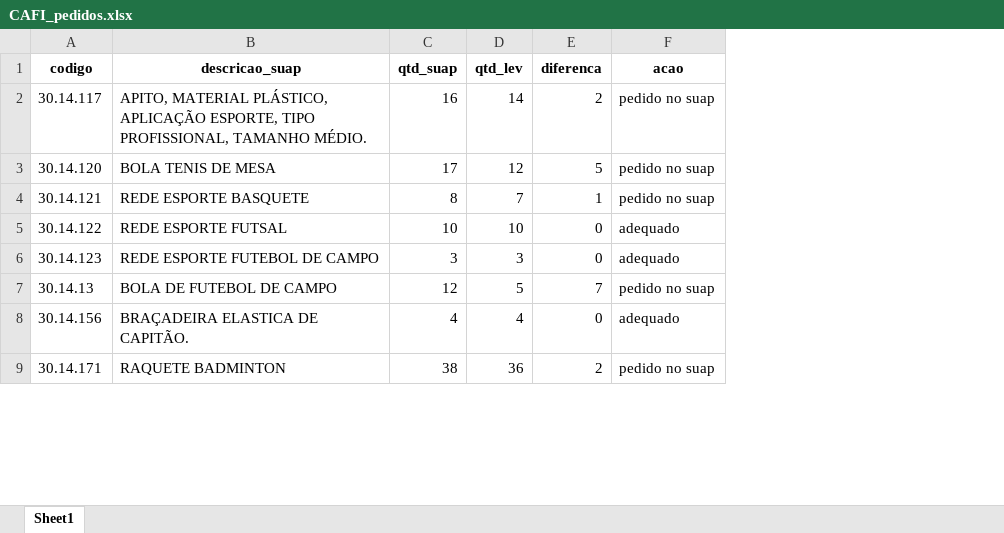
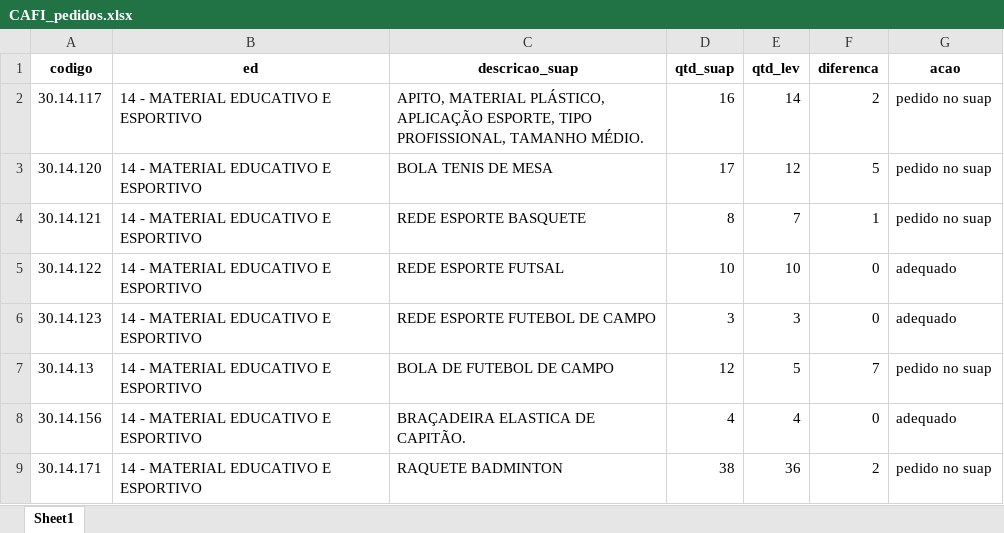
Before and after one commit to ricardoseminsta/automacao_almox, an Excel workbook: consolidacao/CAFI_pedidos.xlsx, sheet Sheet1, drawn as a sheet; only a part is shown; values as stored, in another font and other column widths than the file's, no borders; the diff names each change by its address in the sheet, - before the commit and + after, or states it on an @@ line.

Commit message:
update set pedidos por elemento despesa

```diff
--- a/consolidacao/CAFI_pedidos.xlsx (sheet Sheet1)
+++ b/consolidacao/CAFI_pedidos.xlsx (sheet Sheet1)
+column B (ed), rows 2-9: all 14 - MATERIAL EDUCATIVO E ESPORTIVO
```
Also changed, not shown: consolidacao/CAFI_consolidacao.xlsx, 13 other files.
